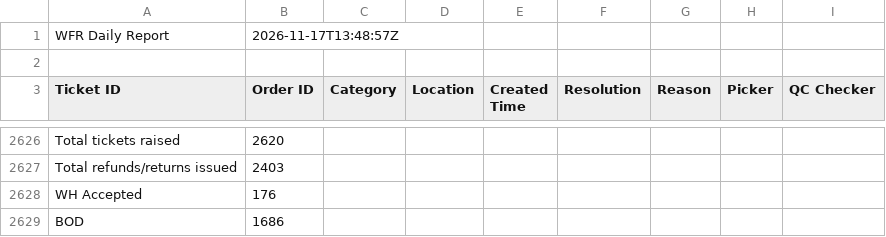
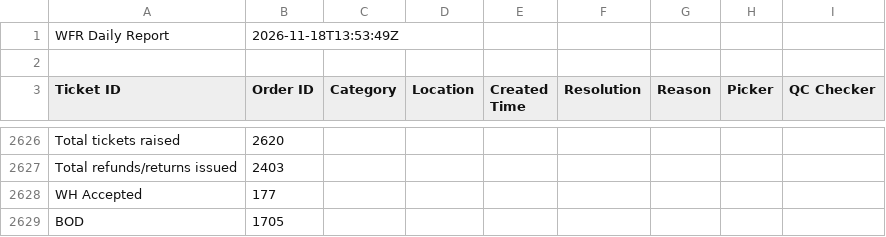
Before and after one commit to vermatanishk/WFR-dashboard-TV-, a CSV file: pipeline/wfr_daily_report.csv, drawn as a sheet; only a part is shown, gaps mark what is left out; the diff covers the shown part only.

```diff
--- a/pipeline/wfr_daily_report.csv
+++ b/pipeline/wfr_daily_report.csv
@@ -1,2 +1,2 @@
-WFR Daily Report,2026-11-17T13:48:57Z
+WFR Daily Report,2026-11-18T13:53:49Z
 
@@ -2627,3 +2627,3 @@ Total tickets raised,2620
 Total refunds/returns issued,2403
-WH Accepted,176
-BOD,1686
+WH Accepted,177
+BOD,1705
```
Also changed, not shown: 47 edited cells elsewhere in this file, 10 other files.
